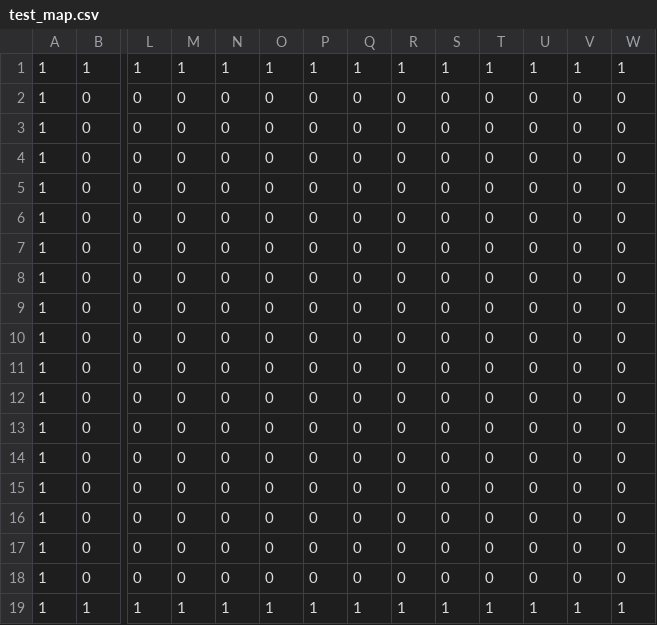
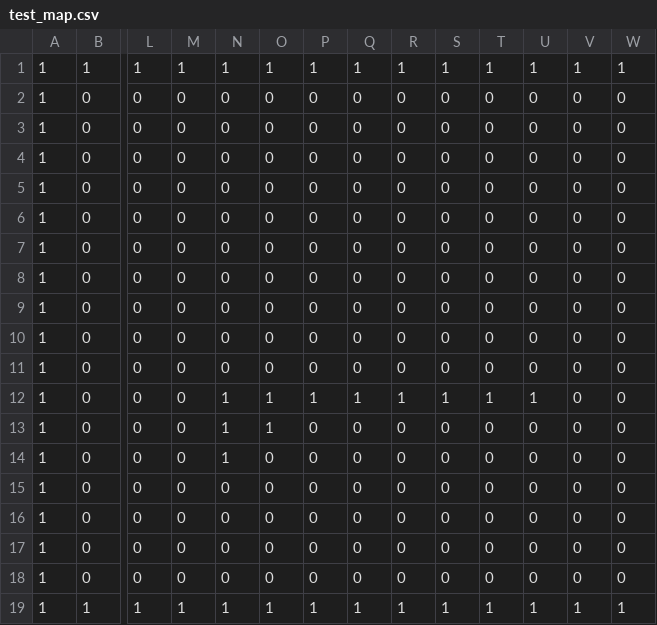
Before and after one commit to Ocepris/Particle-Swarm-Optimization-for-Pathfinding, a CSV file: res/test_map.csv, drawn as a sheet; only a part is shown, gaps mark what is left out; removed rows and columns are numbered as before the commit, all else as after; rows hold the shown columns only; the diff names each change by its address in the sheet, - before the commit and + after, or states it on an @@ line.

```diff
--- a/res/test_map.csv
+++ b/res/test_map.csv
+row 5: 1 | 0 | 0 | 0 | 0 | 0 | 0 | 0 | 0 | 0 | 0 | 0 | 0 | 0
+row 6: 1 | 0 | 0 | 0 | 0 | 0 | 0 | 0 | 0 | 0 | 0 | 0 | 0 | 0
-N12:N14: 0
+N12:N14: 1
-O12:O13: 0
+O12:O13: 1
-P12: 0
+P12: 1
-Q12: 0
+Q12: 1
-R12: 0
+R12: 1
-S12: 0
+S12: 1
-T12: 0
+T12: 1
-U12: 0
+U12: 1
-row 13: 1 | 0 | 0 | 0 | 0 | 0 | 0 | 0 | 0 | 0 | 0 | 0 | 0 | 0
-row 14: 1 | 0 | 0 | 0 | 0 | 0 | 0 | 0 | 0 | 0 | 0 | 0 | 0 | 0
```
Also changed, not shown: 4 other files.
